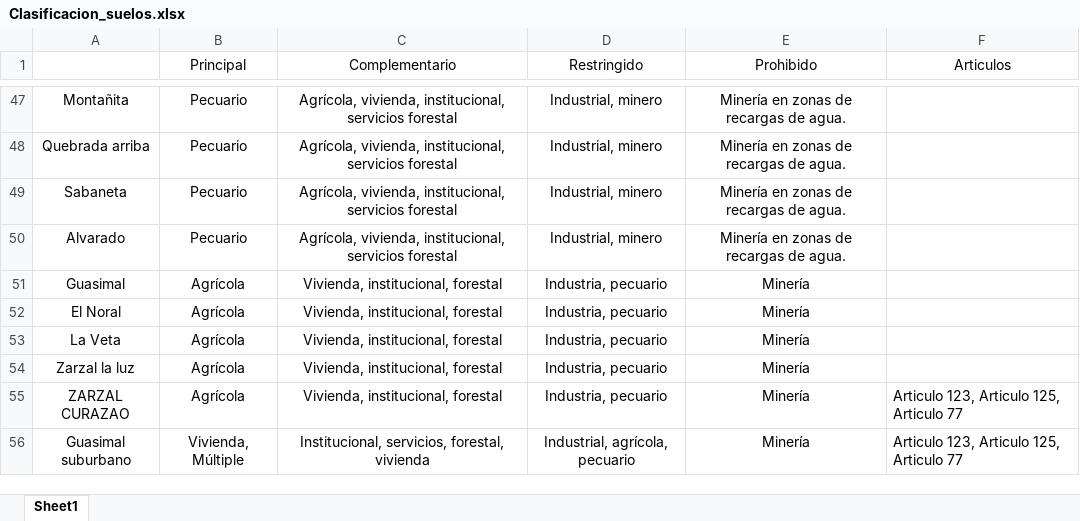
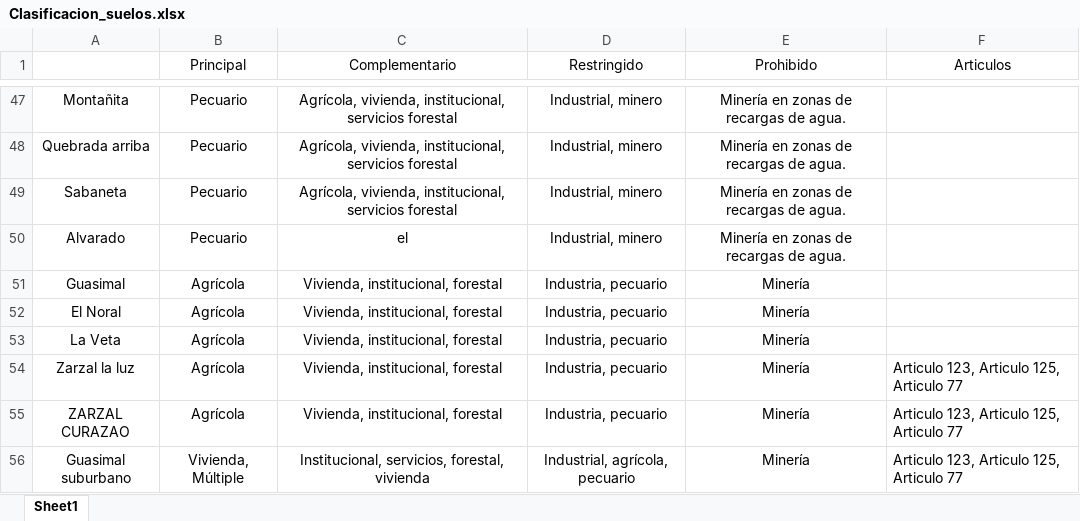
Before and after one commit to Santiagovelasquez119/alcaldia, an Excel workbook: Formatos/Clasificacion_suelos.xlsx, sheet Sheet1, drawn as a sheet; only a part is shown, gaps mark what is left out; values as stored, in another font and other column widths than the file's, no borders; the diff covers the shown part only; the diff names each change by its address in the sheet, - before the commit and + after, or states it on an @@ line.

```diff
--- a/Formatos/Clasificacion_suelos.xlsx (sheet Sheet1)
+++ b/Formatos/Clasificacion_suelos.xlsx (sheet Sheet1)
-C50 (Complementario): Agrícola, vivienda, institucional, servicios forestal
+C50 (Complementario): el
-F54 (Articulos): (empty)
+F54 (Articulos): Articulo 123, Articulo 125, Articulo 77
```
Also changed, not shown: 8 edited cells elsewhere in this sheet, 40 other files.
